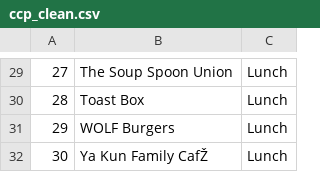
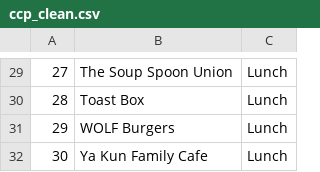
Before and after one commit to yinglinglow/foodsuggest, a CSV file: ccp_clean.csv, drawn as a sheet; only a part is shown, gaps mark what is left out; the diff names each change by its address in the sheet, - before the commit and + after, or states it on an @@ line.

```diff
--- a/ccp_clean.csv
+++ b/ccp_clean.csv
-B32: Ya Kun Family CafŽ
+B32: Ya Kun Family Cafe
```
Also changed, not shown: 1 other file.
